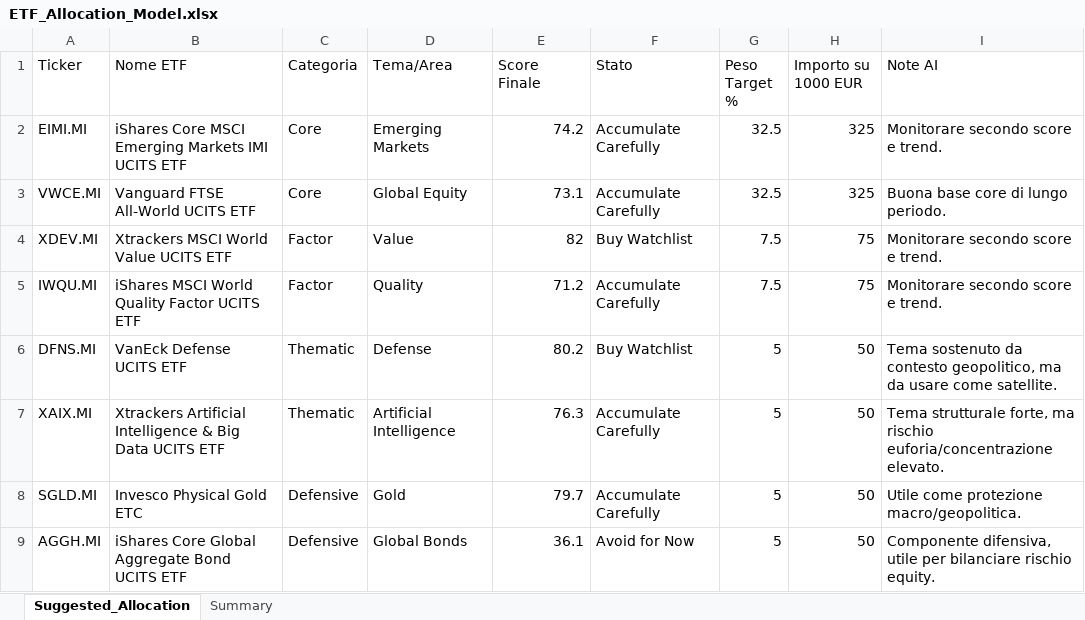
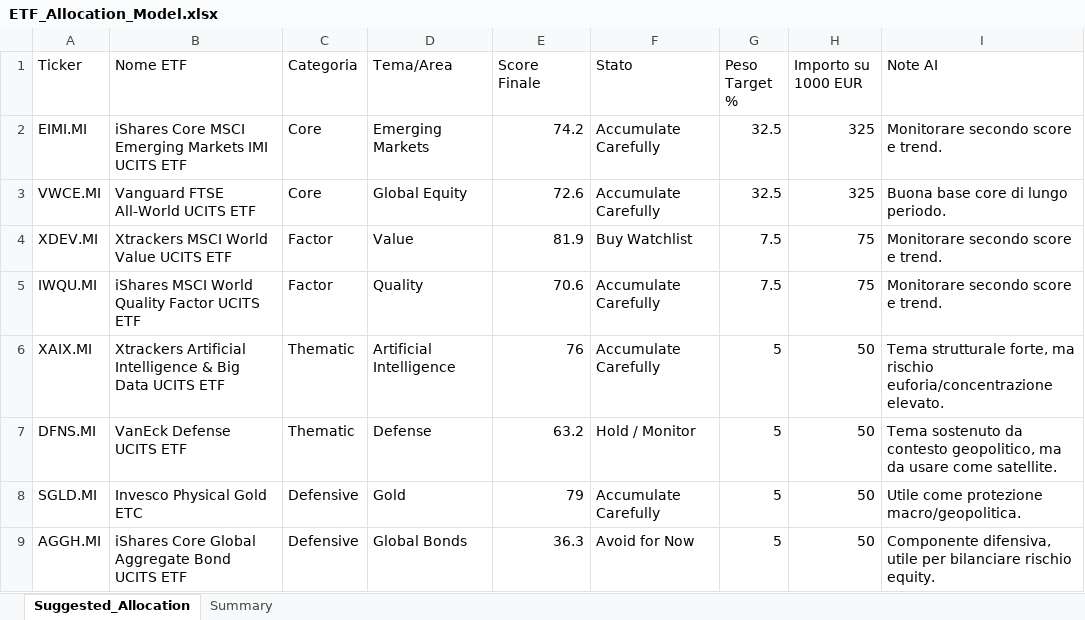
Before and after one commit to mirkomazzacuva/etf-intelligence-agent, an Excel workbook: ETF_Allocation_Model.xlsx, sheet Suggested_Allocation, drawn as a sheet; values as stored, in another font and other column widths than the file's, no borders; removed rows and columns are numbered as before the commit, all else as after; the diff names each change by its address in the sheet, - before the commit and + after, or states it on an @@ line.

```diff
--- a/ETF_Allocation_Model.xlsx (sheet Suggested_Allocation)
+++ b/ETF_Allocation_Model.xlsx (sheet Suggested_Allocation)
-E3 (Score Finale): 73.1
+E3 (Score Finale): 72.6
-E4 (Score Finale): 82
+E4 (Score Finale): 81.9
-E5 (Score Finale): 71.2
+E5 (Score Finale): 70.6
-row 6: DFNS.MI | VanEck Defense UCITS ETF | Thematic | Defense | 80.2 | Buy Watchlist | 5 | 50 | Tema sostenuto da contesto geopolitico, ma da usare come satellite.
-E6 (Score Finale): 76.3
+E6 (Score Finale): 76
+row 7: DFNS.MI | VanEck Defense UCITS ETF | Thematic | Defense | 63.2 | Hold / Monitor | 5 | 50 | Tema sostenuto da contesto geopolitico, ma da usare come satellite.
-E8 (Score Finale): 79.7
+E8 (Score Finale): 79
-E9 (Score Finale): 36.1
+E9 (Score Finale): 36.3
```
Also changed, not shown: ETF_Intelligence_Agent_UPDATED.xlsx, 2 other files.
